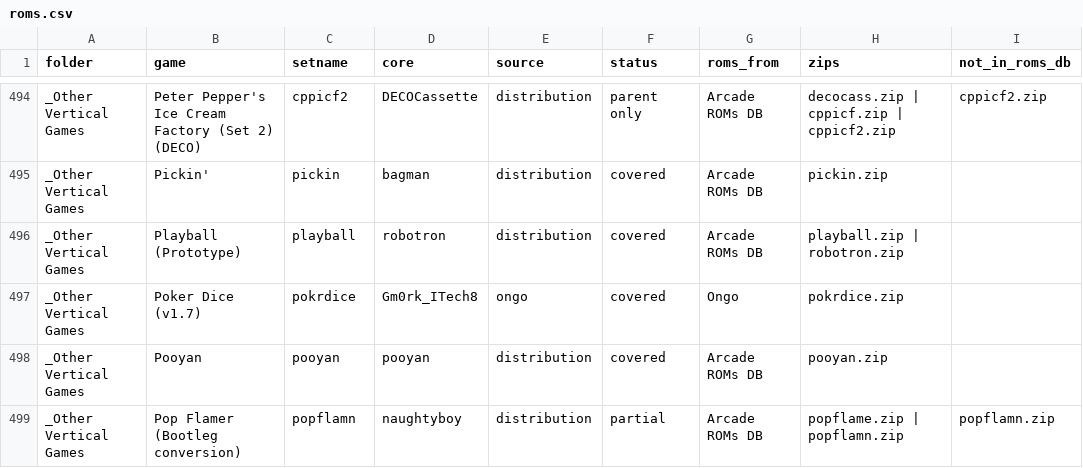
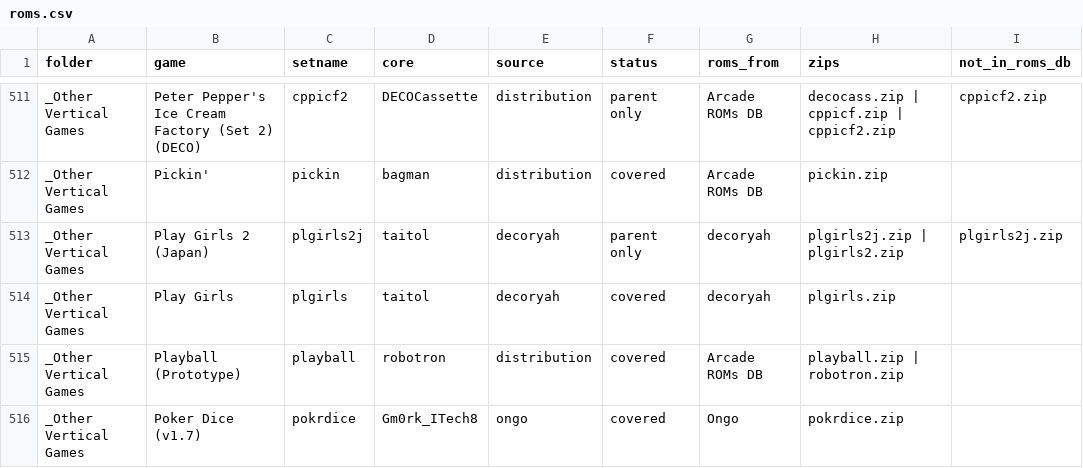
Before and after one commit to YoAaronD/STinGer-Installer, a CSV file: docs/roms.csv, drawn as a sheet; only a part is shown, gaps mark what is left out; the shorter side is filled out with more unchanged rows; the diff covers the shown part only.

```diff
--- a/docs/roms.csv
+++ b/docs/roms.csv
@@ -495,2 +512,4 @@ _Other Vertical Games,Peter Pepper's Ice Cream Factory (Set 2) (DECO),cppicf2,DE
 _Other Vertical Games,Pickin',pickin,bagman,distribution,covered,Arcade ROMs DB,pickin.zip,
+_Other Vertical Games,Play Girls 2 (Japan),plgirls2j,taitol,decoryah,parent only,decoryah,plgirls2j.zip | plgirls2.zip,plgirls2j.zip
+_Other Vertical Games,Play Girls,plgirls,taitol,decoryah,covered,decoryah,plgirls.zip,
 _Other Vertical Games,Playball (Prototype),playball,robotron,distribution,covered,Arcade ROMs DB,playball.zip | robotron.zip,
```
Also changed, not shown: 21 added rows and 1 removed row elsewhere in this file, data/overrides.csv, data/picks.csv, 10 other files.
